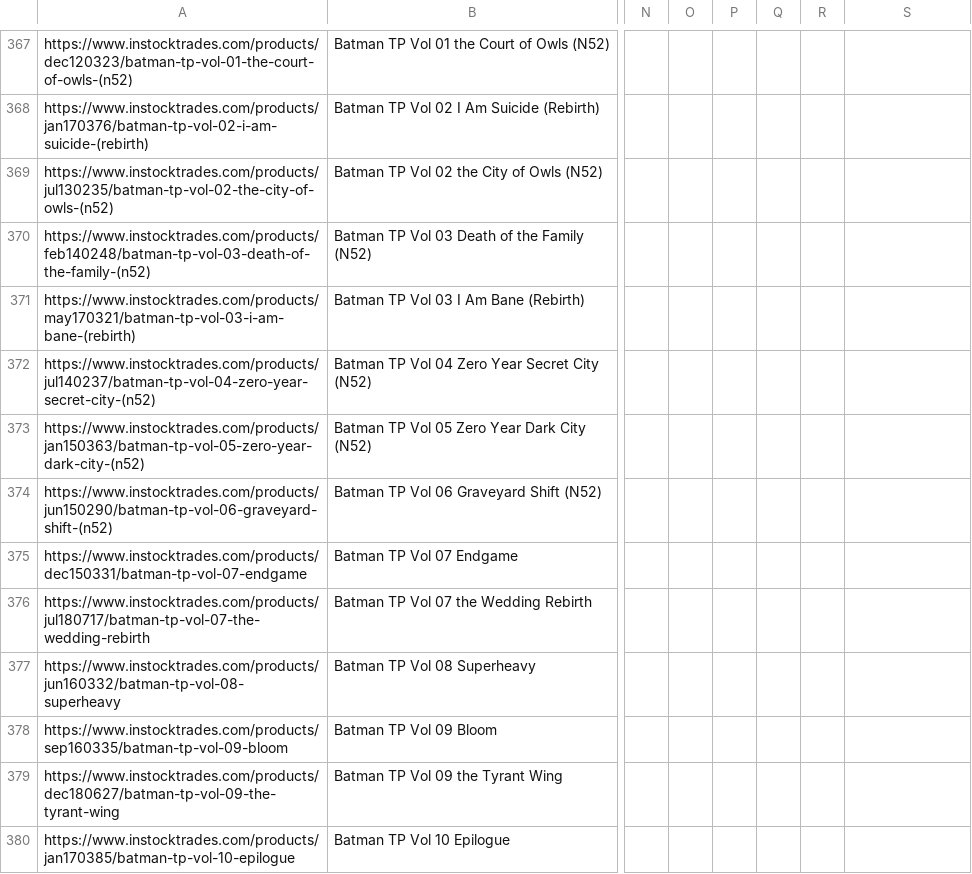
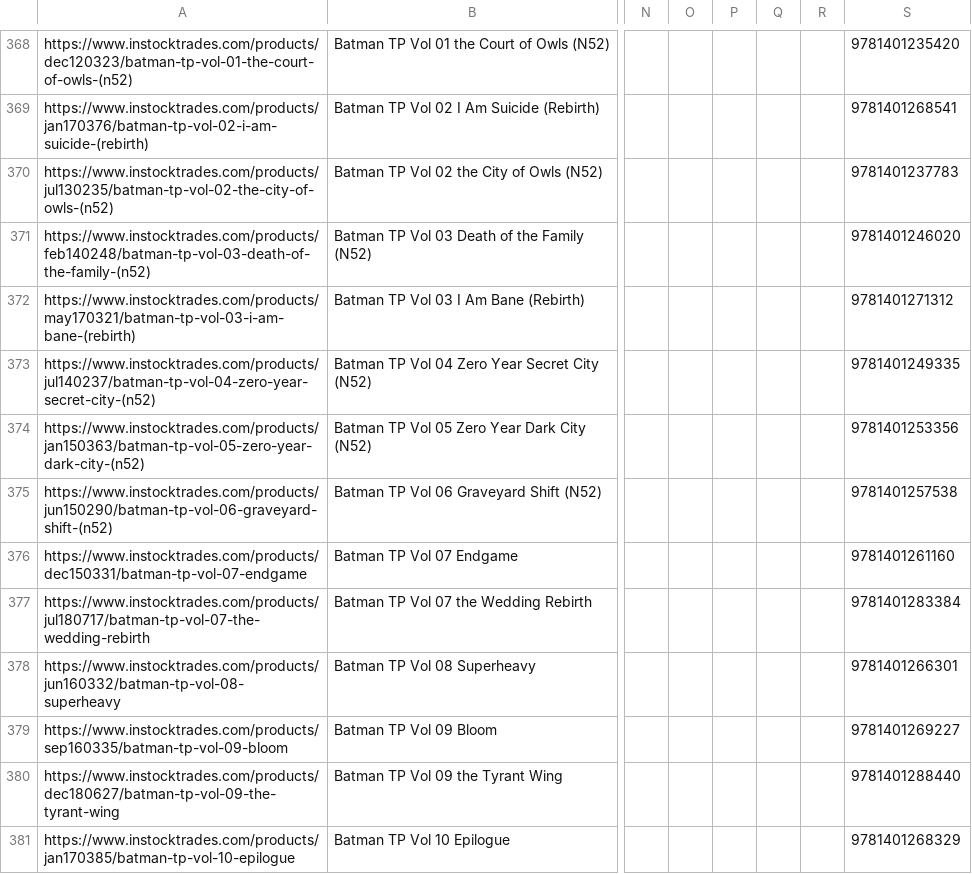
Before and after one commit to pettta/DCComicScraper, a CSV file: ist_rw.csv, drawn as a sheet; only a part is shown, gaps mark what is left out; addresses are those after the commit; the diff covers the shown part only; the diff names each change by its address in the sheet, - before the commit and + after, or states it on an @@ line.

```diff
--- a/ist_rw.csv
+++ b/ist_rw.csv
-S368: (empty)
+S368: 9781401235420
-S369: (empty)
+S369: 9781401268541
-S370: (empty)
+S370: 9781401237783
-S371: (empty)
+S371: 9781401246020
-S372: (empty)
+S372: 9781401271312
-S373: (empty)
+S373: 9781401249335
-S374: (empty)
+S374: 9781401253356
-S375: (empty)
+S375: 9781401257538
-S376: (empty)
+S376: 9781401261160
-S377: (empty)
+S377: 9781401283384
-S378: (empty)
+S378: 9781401266301
-S379: (empty)
+S379: 9781401269227
-S380: (empty)
+S380: 9781401288440
-S381: (empty)
+S381: 9781401268329
```
Also changed, not shown: 7 added rows and 58 edited cells elsewhere in this file, 3 other files.
